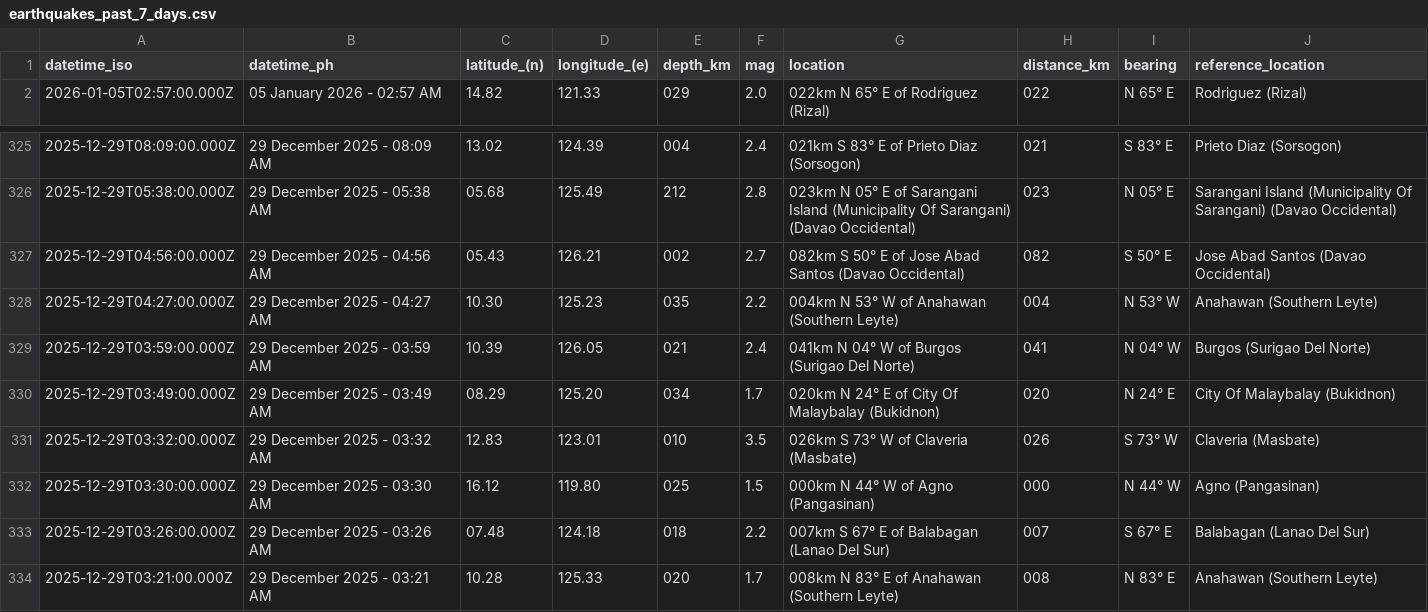
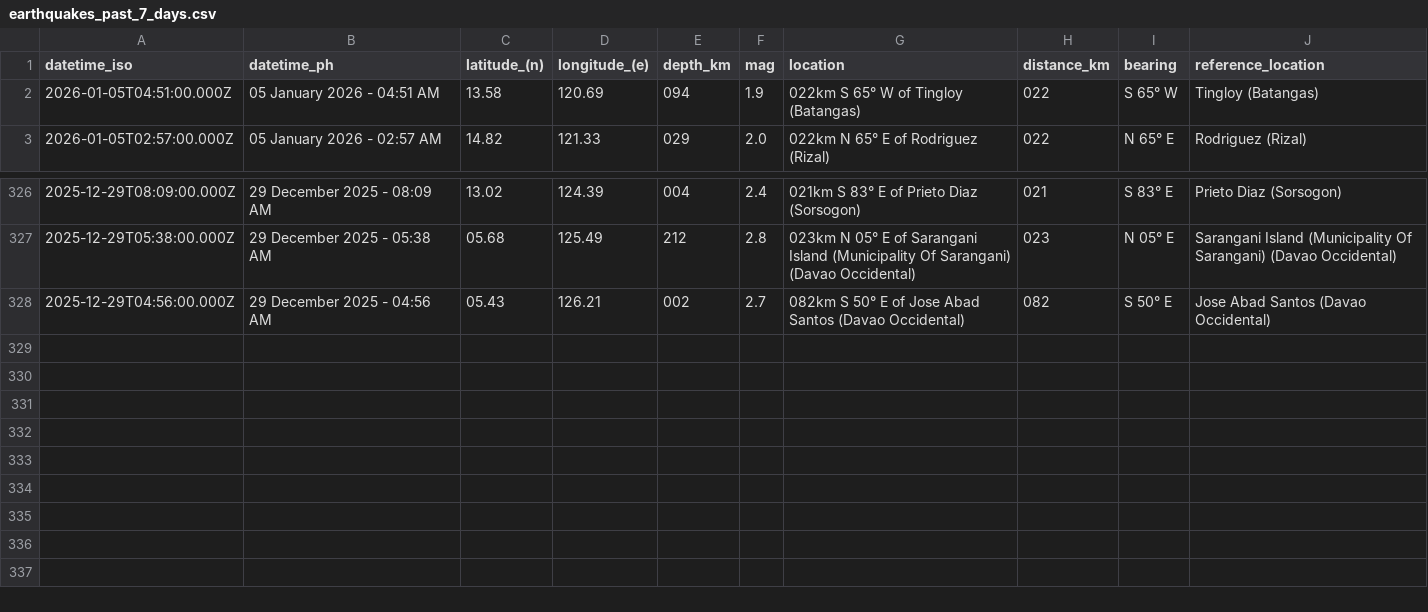
Before and after one commit to chamthesleeptalker/earthquake-tracker, a CSV file: earthquakes_past_7_days.csv, drawn as a sheet; only a part is shown, gaps mark what is left out; removed rows and columns are numbered as before the commit, all else as after; the diff names each change by its address in the sheet, - before the commit and + after, or states it on an @@ line.

```diff
--- a/earthquakes_past_7_days.csv
+++ b/earthquakes_past_7_days.csv
+row 2: 2026-01-05T04:51:00.000Z | 05 January 2026 - 04:51 AM | 13.58 | 120.69 | 094 | 1.9 | 022km S 65° W of Tingloy (Batangas) | 022 | S 65° W | Tingloy (Batangas)
-row 328: 2025-12-29T04:27:00.000Z | 29 December 2025 - 04:27 AM | 10.30 | 125.23 | 035 | 2.2 | 004km N 53° W of Anahawan (Southern Leyte) | 004 | N 53° W | Anahawan (Southern Leyte)
-row 329: 2025-12-29T03:59:00.000Z | 29 December 2025 - 03:59 AM | 10.39 | 126.05 | 021 | 2.4 | 041km N 04° W of Burgos (Surigao Del Norte) | 041 | N 04° W | Burgos (Surigao Del Norte)
-row 330: 2025-12-29T03:49:00.000Z | 29 December 2025 - 03:49 AM | 08.29 | 125.20 | 034 | 1.7 | 020km N 24° E of City Of Malaybalay (Bukidnon) | 020 | N 24° E | City Of Malaybalay (Bukidnon)
-row 331: 2025-12-29T03:32:00.000Z | 29 December 2025 - 03:32 AM | 12.83 | 123.01 | 010 | 3.5 | 026km S 73° W of Claveria (Masbate) | 026 | S 73° W | Claveria (Masbate)
-row 332: 2025-12-29T03:30:00.000Z | 29 December 2025 - 03:30 AM | 16.12 | 119.80 | 025 | 1.5 | 000km N 44° W of Agno (Pangasinan) | 000 | N 44° W | Agno (Pangasinan)
-row 333: 2025-12-29T03:26:00.000Z | 29 December 2025 - 03:26 AM | 07.48 | 124.18 | 018 | 2.2 | 007km S 67° E of Balabagan (Lanao Del Sur) | 007 | S 67° E | Balabagan (Lanao Del Sur)
-row 334: 2025-12-29T03:21:00.000Z | 29 December 2025 - 03:21 AM | 10.28 | 125.33 | 020 | 1.7 | 008km N 83° E of Anahawan (Southern Leyte) | 008 | N 83° E | Anahawan (Southern Leyte)
```
Also changed, not shown: earthquake_summary_stats.csv, earthquakes_past_24_hours.csv, 5 other files.
